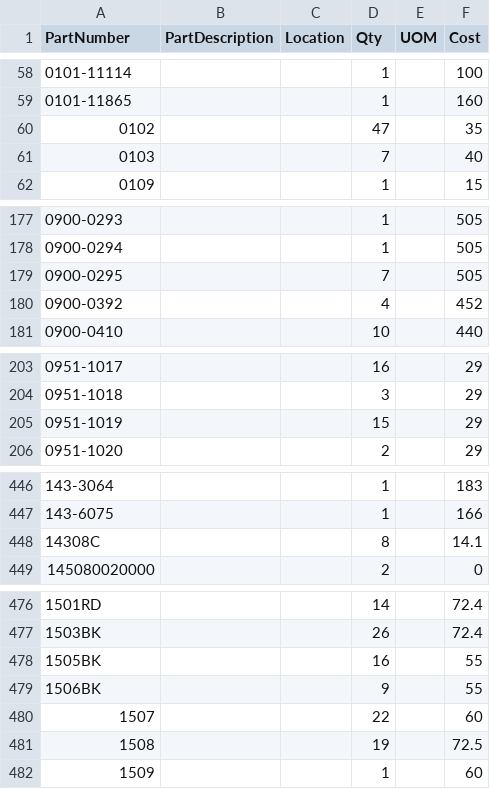
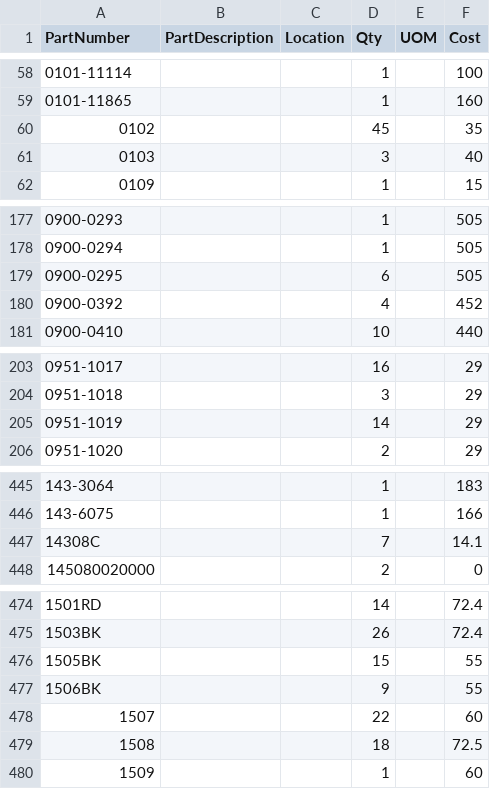
Before and after one commit to Brandidiot/L1FEOutdoors, a CSV file: bin/Debug/Resources/InvQtys.csv (was bin/Release/Resources/InvQtys.csv), drawn as a sheet; only a part is shown, gaps mark what is left out; the diff covers the shown part only.

```diff
--- a/bin/Release/Resources/InvQtys.csv
+++ b/bin/Debug/Resources/InvQtys.csv
@@ -59,4 +59,4 @@ PartNumber,PartDescription,Location,Qty,UOM,Cost
 0101-11865,,,1,,160
-0102,,,47,,35
-0103,,,7,,40
+0102,,,45,,35
+0103,,,3,,40
 0109,,,1,,15
@@ -178,3 +178,3 @@ PartNumber,PartDescription,Location,Qty,UOM,Cost
 0900-0294,,,1,,505
-0900-0295,,,7,,505
+0900-0295,,,6,,505
 0900-0392,,,4,,452
@@ -204,3 +204,3 @@ PartNumber,PartDescription,Location,Qty,UOM,Cost
 0951-1018,,,3,,29
-0951-1019,,,15,,29
+0951-1019,,,14,,29
 0951-1020,,,2,,29
@@ -447,3 +446,3 @@ PartNumber,PartDescription,Location,Qty,UOM,Cost
 143-6075,,,1,,166
-14308C,,,8,,14.1
+14308C,,,7,,14.1
 145080020000,,,2,,0
@@ -477,6 +475,6 @@ PartNumber,PartDescription,Location,Qty,UOM,Cost
 1503BK,,,26,,72.4
-1505BK,,,16,,55
+1505BK,,,15,,55
 1506BK,,,9,,55
 1507,,,22,,60
-1508,,,19,,72.5
+1508,,,18,,72.5
 1509,,,1,,60
```
Also changed, not shown: 3 added rows, 8 removed rows, 1 moved row and 16 edited cells elsewhere in this file, bin/Debug/Resources/Square.csv, 49 other files.
